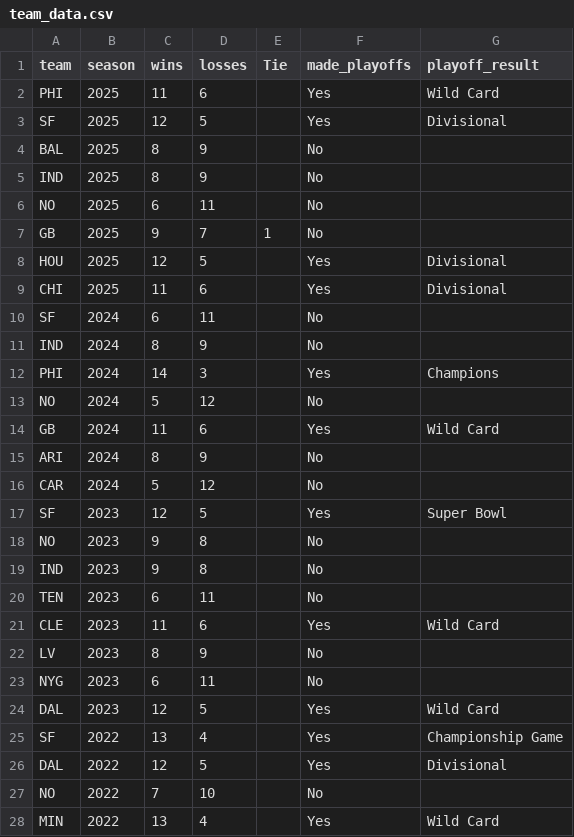
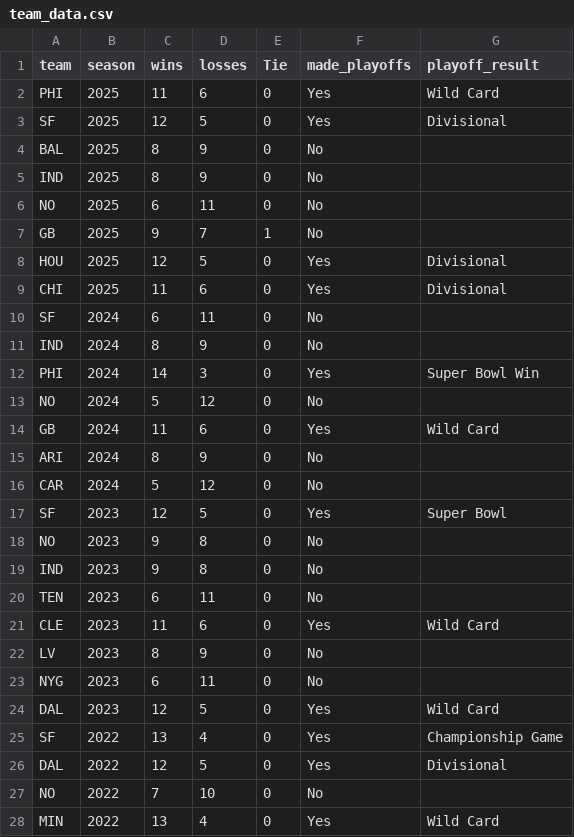
Before and after one commit to htsx/RB-Value-in-Super-Bowl-Winners, a CSV file: RB Value in SB Winners Project/csv_files/team_data.csv, drawn as a sheet; only a part is shown; the diff covers the shown part only.

```diff
--- a/RB Value in SB Winners Project/csv_files/team_data.csv
+++ b/RB Value in SB Winners Project/csv_files/team_data.csv
@@ -1,28 +1,28 @@
 team,season,wins,losses,Tie,made_playoffs,playoff_result
-PHI,2025,11,6,,Yes,Wild Card
-SF,2025,12,5,,Yes,Divisional
-BAL,2025,8,9,,No,
-IND,2025,8,9,,No,
-NO,2025,6,11,,No,
+PHI,2025,11,6,0,Yes,Wild Card
+SF,2025,12,5,0,Yes,Divisional
+BAL,2025,8,9,0,No,
+IND,2025,8,9,0,No,
+NO,2025,6,11,0,No,
 GB,2025,9,7,1,No,
-HOU,2025,12,5,,Yes,Divisional
-CHI,2025,11,6,,Yes,Divisional
-SF,2024,6,11,,No,
-IND,2024,8,9,,No,
-PHI,2024,14,3,,Yes,Champions
-NO,2024,5,12,,No,
-GB,2024,11,6,,Yes,Wild Card
-ARI,2024,8,9,,No,
-CAR,2024,5,12,,No,
-SF,2023,12,5,,Yes,Super Bowl
-NO,2023,9,8,,No,
-IND,2023,9,8,,No,
-TEN,2023,6,11,,No,
-CLE,2023,11,6,,Yes,Wild Card
-LV,2023,8,9,,No,
-NYG,2023,6,11,,No,
-DAL,2023,12,5,,Yes,Wild Card
-SF,2022,13,4,,Yes,Championship Game
-DAL,2022,12,5,,Yes,Divisional
-NO,2022,7,10,,No,
-MIN,2022,13,4,,Yes,Wild Card
+HOU,2025,12,5,0,Yes,Divisional
+CHI,2025,11,6,0,Yes,Divisional
+SF,2024,6,11,0,No,
+IND,2024,8,9,0,No,
+PHI,2024,14,3,0,Yes,Super Bowl Win
+NO,2024,5,12,0,No,
+GB,2024,11,6,0,Yes,Wild Card
+ARI,2024,8,9,0,No,
+CAR,2024,5,12,0,No,
+SF,2023,12,5,0,Yes,Super Bowl
+NO,2023,9,8,0,No,
+IND,2023,9,8,0,No,
+TEN,2023,6,11,0,No,
+CLE,2023,11,6,0,Yes,Wild Card
+LV,2023,8,9,0,No,
+NYG,2023,6,11,0,No,
+DAL,2023,12,5,0,Yes,Wild Card
+SF,2022,13,4,0,Yes,Championship Game
+DAL,2022,12,5,0,Yes,Divisional
+NO,2022,7,10,0,No,
+MIN,2022,13,4,0,Yes,Wild Card
```
Also changed, not shown: 74 edited cells elsewhere in this file, 2 other files.
